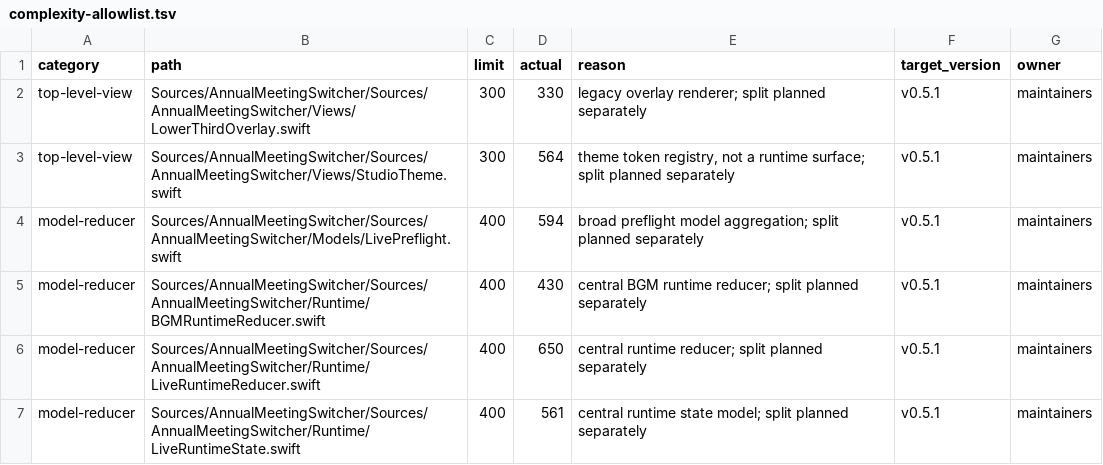
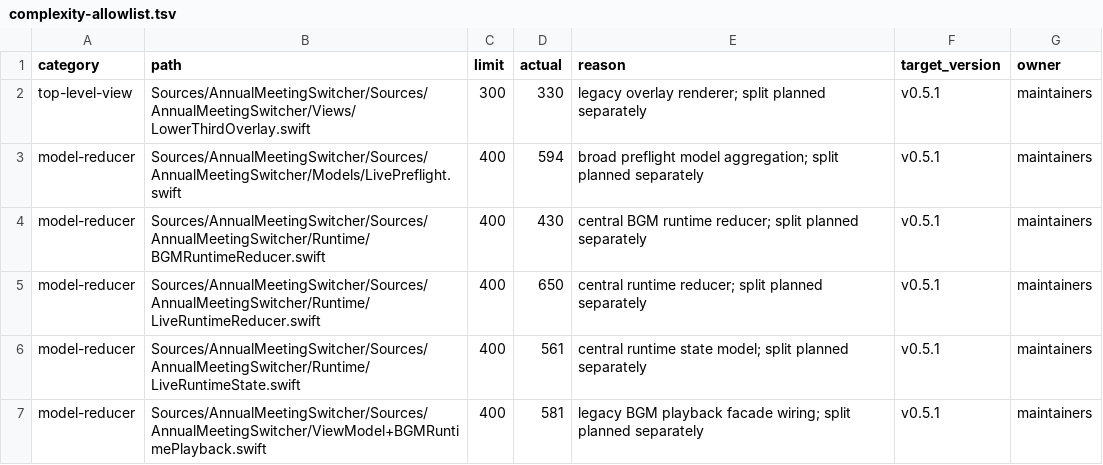
Before and after one commit to 91wan/LiveSwitcher, a TSV file: docs/architecture/complexity-allowlist.tsv, drawn as a sheet; only a part is shown; the shorter side is filled out with more unchanged rows.

Commit message:
refactor(theme): split studio theme tokens (#402)

```diff
--- a/docs/architecture/complexity-allowlist.tsv
+++ b/docs/architecture/complexity-allowlist.tsv
@@ -2,3 +2,2 @@ category	path	limit	actual	reason	target_version	owner
 top-level-view	Sources/AnnualMeetingSwitcher/Sources/AnnualMeetingSwitcher/Views/LowerThirdOverlay.swift	300	330	legacy overlay renderer; split planned separately	v0.5.1	maintainers
-top-level-view	Sources/AnnualMeetingSwitcher/Sources/AnnualMeetingSwitcher/Views/StudioTheme.swift	300	564	theme token registry, not a runtime surface; split planned separately	v0.5.1	maintainers
 model-reducer	Sources/AnnualMeetingSwitcher/Sources/AnnualMeetingSwitcher/Models/LivePreflight.swift	400	594	broad preflight model aggregation; split planned separately	v0.5.1	maintainers
```
Also changed, not shown: 10 other files.
